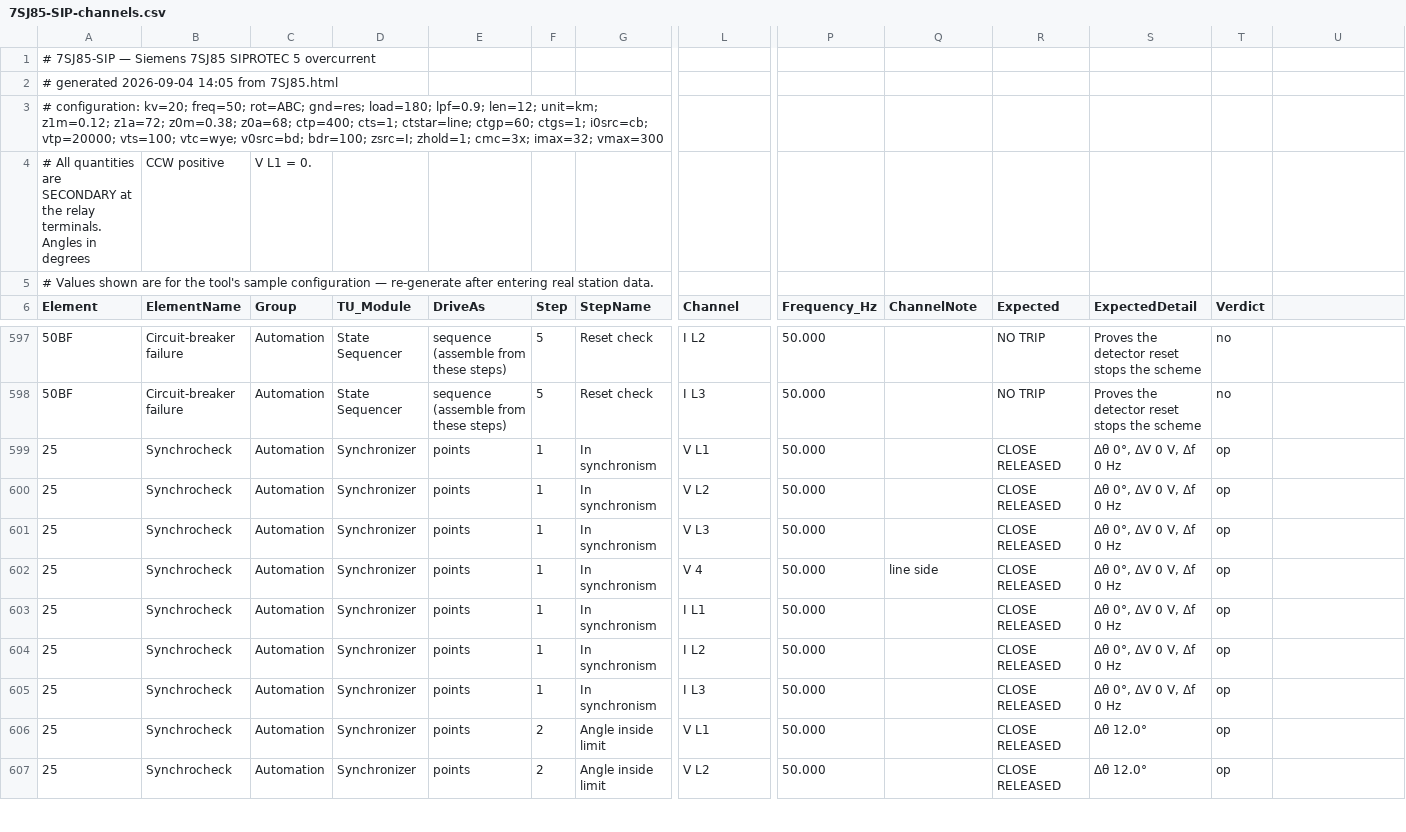
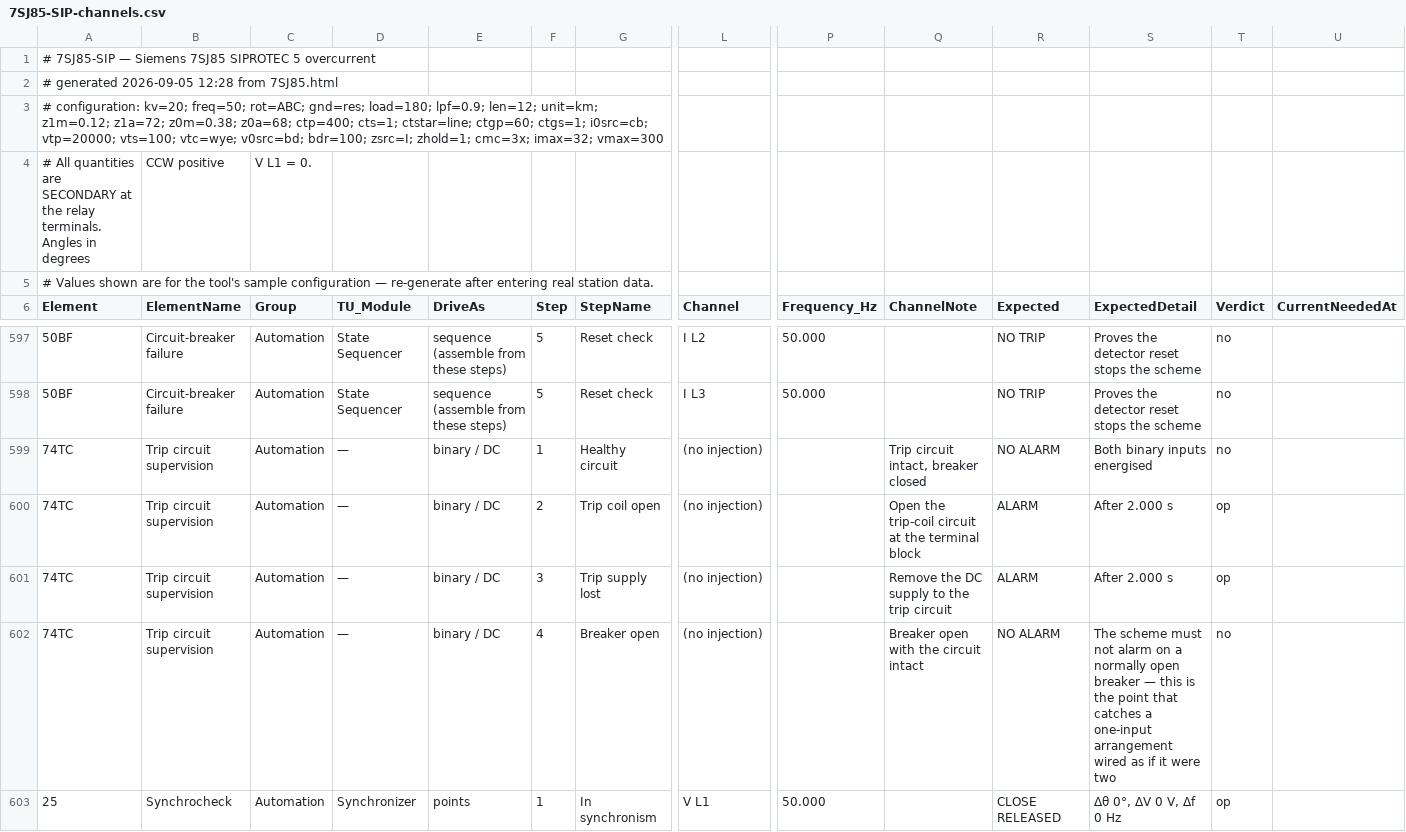
Before and after one commit to ericakiechler-ai/Ericko1, a CSV file: omicron/7SJ85-SIP-channels.csv, drawn as a sheet; only a part is shown, gaps mark what is left out; the shorter side is filled out with more unchanged rows; rows hold the shown columns only; the diff names each change by its address in the sheet, - before the commit and + after, or states it on an @@ line.

```diff
--- a/omicron/7SJ85-SIP-channels.csv
+++ b/omicron/7SJ85-SIP-channels.csv
-A2 (Element): # generated 2026-09-04 14:05 from 7SJ85.html
+A2 (Element): # generated 2026-09-05 12:28 from 7SJ85.html
-U6: (empty)
+U6: CurrentNeededAt
+row 599: 74TC | Trip circuit supervision | Automation | — | binary / DC | 1 | Healthy circuit | (no injection) |  | Trip circuit intact, breaker closed | NO ALARM | Both binary inputs energised | no
+row 600: 74TC | Trip circuit supervision | Automation | — | binary / DC | 2 | Trip coil open | (no injection) |  | Open the trip-coil circuit at the terminal block | ALARM | After 2.000 s | op
+row 601: 74TC | Trip circuit supervision | Automation | — | binary / DC | 3 | Trip supply lost | (no injection) |  | Remove the DC supply to the trip circuit | ALARM | After 2.000 s | op
+row 602: 74TC | Trip circuit supervision | Automation | — | binary / DC | 4 | Breaker open | (no injection) |  | Breaker open with the circuit intact | NO ALARM | The scheme must not alarm on a normally open breaker — this is the point that catches a one-input arrangement wired as if it were two | no
```
Also changed, not shown: omicron/7SJ85-SIP-steps.csv, omicron/845-VEC-channels.csv, 16 other files.
